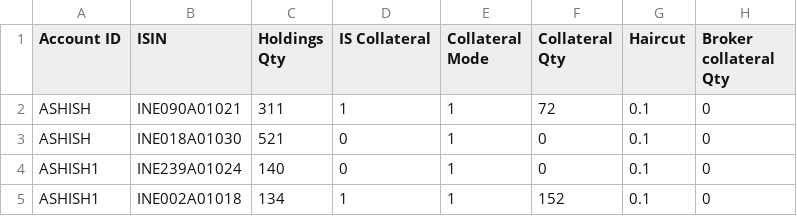
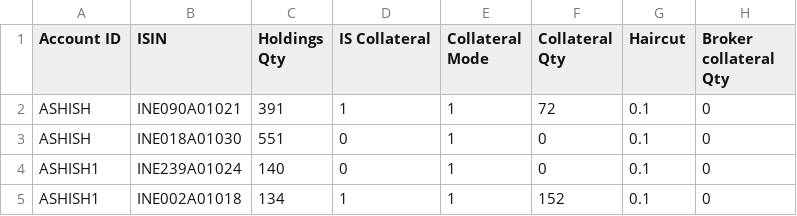
Before and after one commit to Gvhari347/holding-files, a CSV file: Flattrade _holdings with blocked qty.csv, drawn as a sheet; only a part is shown; the diff names each change by its address in the sheet, - before the commit and + after, or states it on an @@ line.

Commit message:
Update Flattrade _holdings with blocked qty.csv

```diff
--- a/Flattrade _holdings with blocked qty.csv
+++ b/Flattrade _holdings with blocked qty.csv
-C2 (Holdings Qty): 311
+C2 (Holdings Qty): 391
-C3 (Holdings Qty): 521
+C3 (Holdings Qty): 551
```
